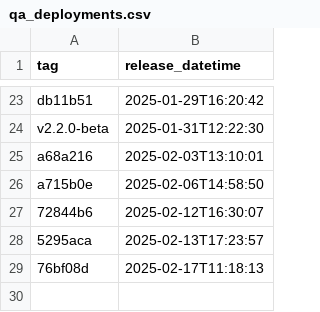
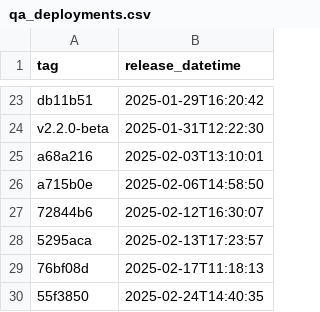
Before and after one commit to NHSDigital/eps-prescription-tracker-ui, a CSV file: _data/qa_deployments.csv, drawn as a sheet; only a part is shown, gaps mark what is left out; the diff names each change by its address in the sheet, - before the commit and + after, or states it on an @@ line.

```diff
--- a/_data/qa_deployments.csv
+++ b/_data/qa_deployments.csv
+row 30: 55f3850 | 2025-02-24T14:40:35
```
Also changed, not shown: 1 other file.
